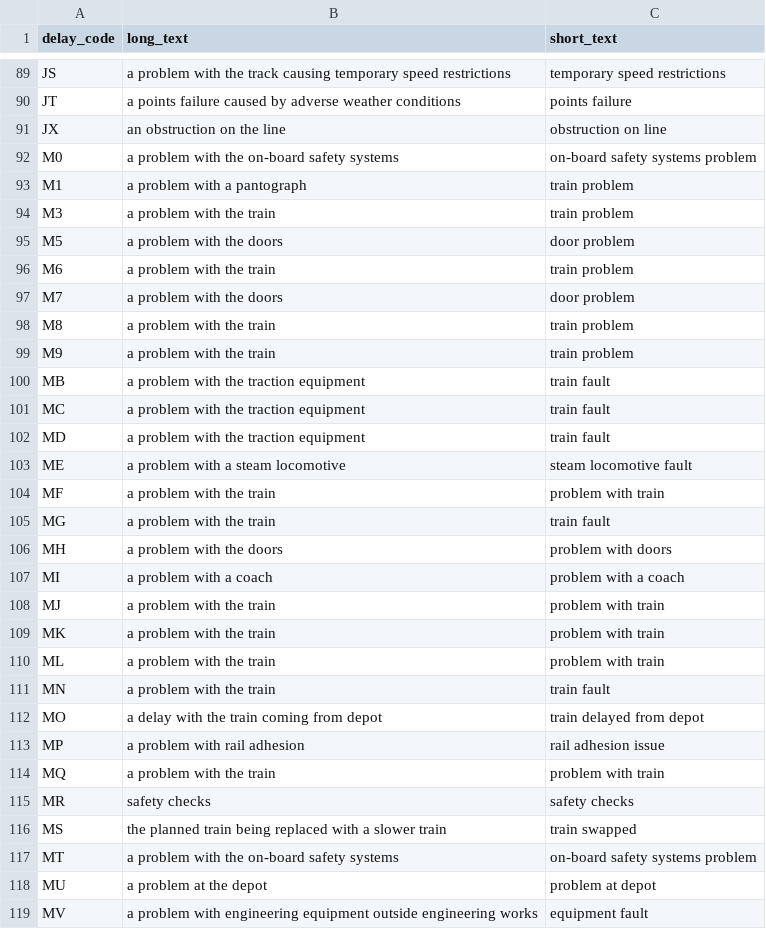
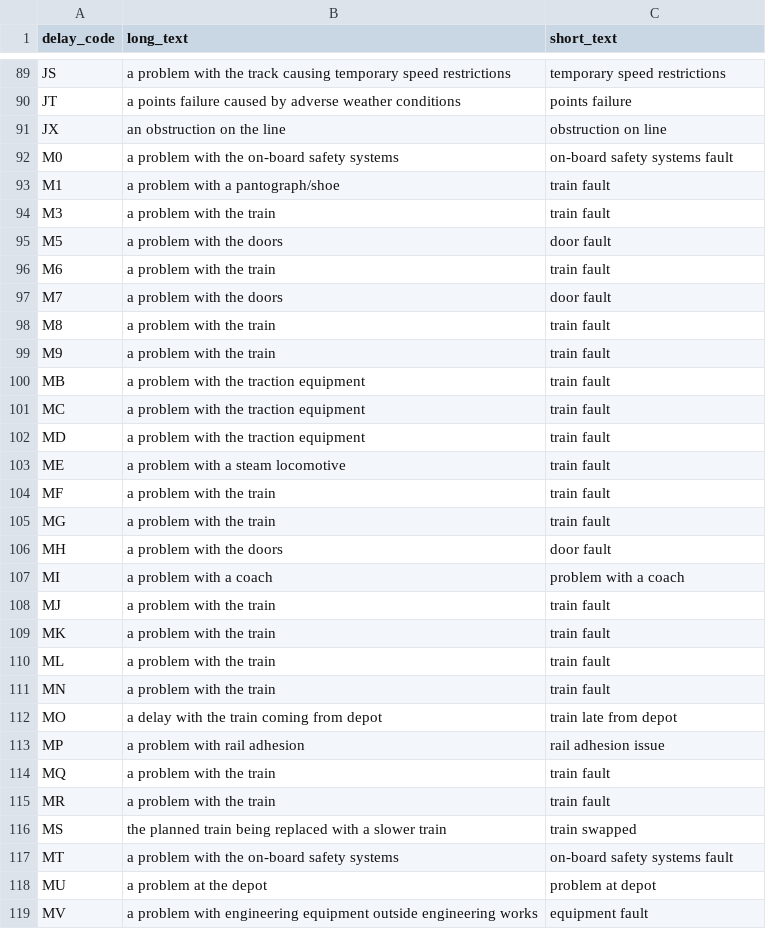
Before and after one commit to theNeoJade/nr-reference-data, a CSV file: attribution.csv, drawn as a sheet; only a part is shown, gaps mark what is left out; the diff covers the shown part only.

Commit message:
Simplification of M* + changes regarding specific fault nature being false on the orginal data

```diff
--- a/attribution.csv
+++ b/attribution.csv
@@ -91,10 +91,10 @@ JT,a points failure caused by adverse weather conditions,points failure
 JX,an obstruction on the line,obstruction on line
-M0,a problem with the on-board safety systems,on-board safety systems problem
-M1,a problem with a pantograph,train problem
-M3,a problem with the train,train problem
-M5,a problem with the doors,door problem
-M6,a problem with the train,train problem
-M7,a problem with the doors,door problem
-M8,a problem with the train,train problem
-M9,a problem with the train,train problem
+M0,a problem with the on-board safety systems,on-board safety systems fault
+M1,a problem with a pantograph/shoe,train fault
+M3,a problem with the train,train fault
+M5,a problem with the doors,door fault
+M6,a problem with the train,train fault
+M7,a problem with the doors,door fault
+M8,a problem with the train,train fault
+M9,a problem with the train,train fault
 MB,a problem with the traction equipment,train fault
@@ -102,17 +102,17 @@ MC,a problem with the traction equipment,train fault
 MD,a problem with the traction equipment,train fault
-ME,a problem with a steam locomotive,steam locomotive fault
-MF,a problem with the train,problem with train
+ME,a problem with a steam locomotive,train fault
+MF,a problem with the train,train fault
 MG,a problem with the train,train fault
-MH,a problem with the doors,problem with doors
+MH,a problem with the doors,door fault
 MI,a problem with a coach,problem with a coach
-MJ,a problem with the train,problem with train
-MK,a problem with the train,problem with train
-ML,a problem with the train,problem with train
+MJ,a problem with the train,train fault
+MK,a problem with the train,train fault
+ML,a problem with the train,train fault
 MN,a problem with the train,train fault
-MO,a delay with the train coming from depot,train delayed from depot
+MO,a delay with the train coming from depot,train late from depot
 MP,a problem with rail adhesion,rail adhesion issue
-MQ,a problem with the train,problem with train
-MR,safety checks,safety checks
+MQ,a problem with the train,train fault
+MR,a problem with the train,train fault
 MS,the planned train being replaced with a slower train,train swapped
-MT,a problem with the on-board safety systems,on-board safety systems problem
+MT,a problem with the on-board safety systems,on-board safety systems fault
 MU,a problem at the depot,problem at depot
```
Also changed, not shown: 2 edited cells elsewhere in this file.
